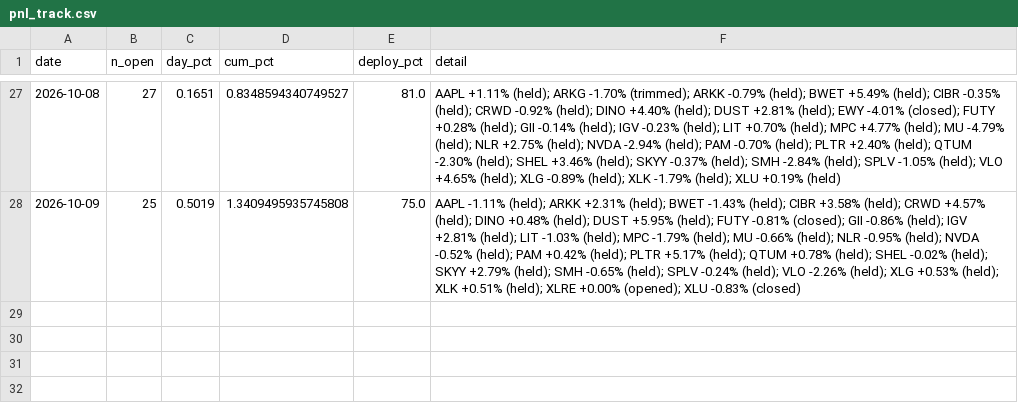
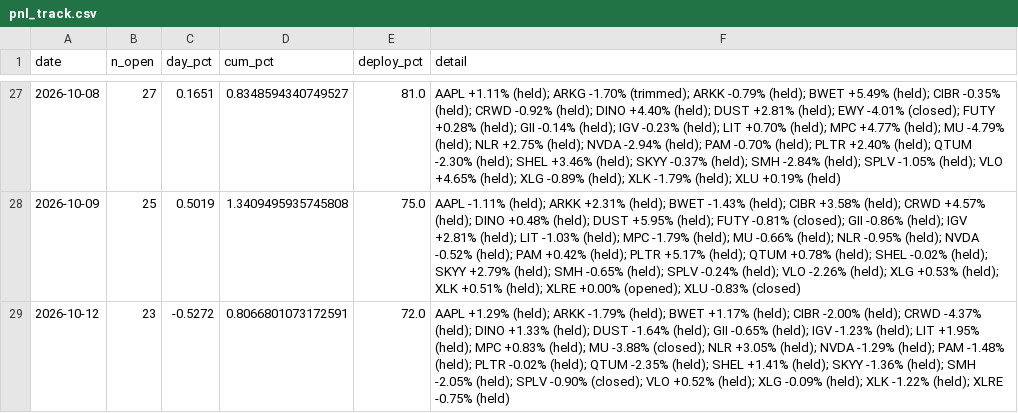
Before and after one commit to vazd17-gif/Macro-Risk-Range-Signals, a CSV file: fractal/data/pnl_track.csv, drawn as a sheet; only a part is shown, gaps mark what is left out; the diff names each change by its address in the sheet, - before the commit and + after, or states it on an @@ line.

Commit message:
settle: dashboard off the 2026-10-12 close

```diff
--- a/fractal/data/pnl_track.csv
+++ b/fractal/data/pnl_track.csv
+row 29: 2026-10-12 | 23 | -0.5272 | 0.8066801073172591 | 72.0 | AAPL +1.29% (held); ARKK -1.79% (held); BWET +1.17% (held); CIBR -2.00% (held); CRWD -4.37% (held); DINO +1.33% (held); DUST -1.64% (held); GII -0.65% (held); IGV -1.23% (held); LIT +1.95% (held); MPC +0.83% (held); MU -3.88% (closed); NLR +3.05% (held); NVDA -1.29% (held); PAM -1.48% (held); PLTR -0.02% (held); QTUM -2.35% (held); SHEL +1.41% (held); SKYY -1.36% (held); SMH -2.05% (held); SPLV -0.90% (closed); VLO +0.52% (held); XLG -0.09% (held); XLK -1.22% (held); XLRE -0.75% (held)
```
Also changed, not shown: fractal/data/portfolio.csv, 1 other file.
